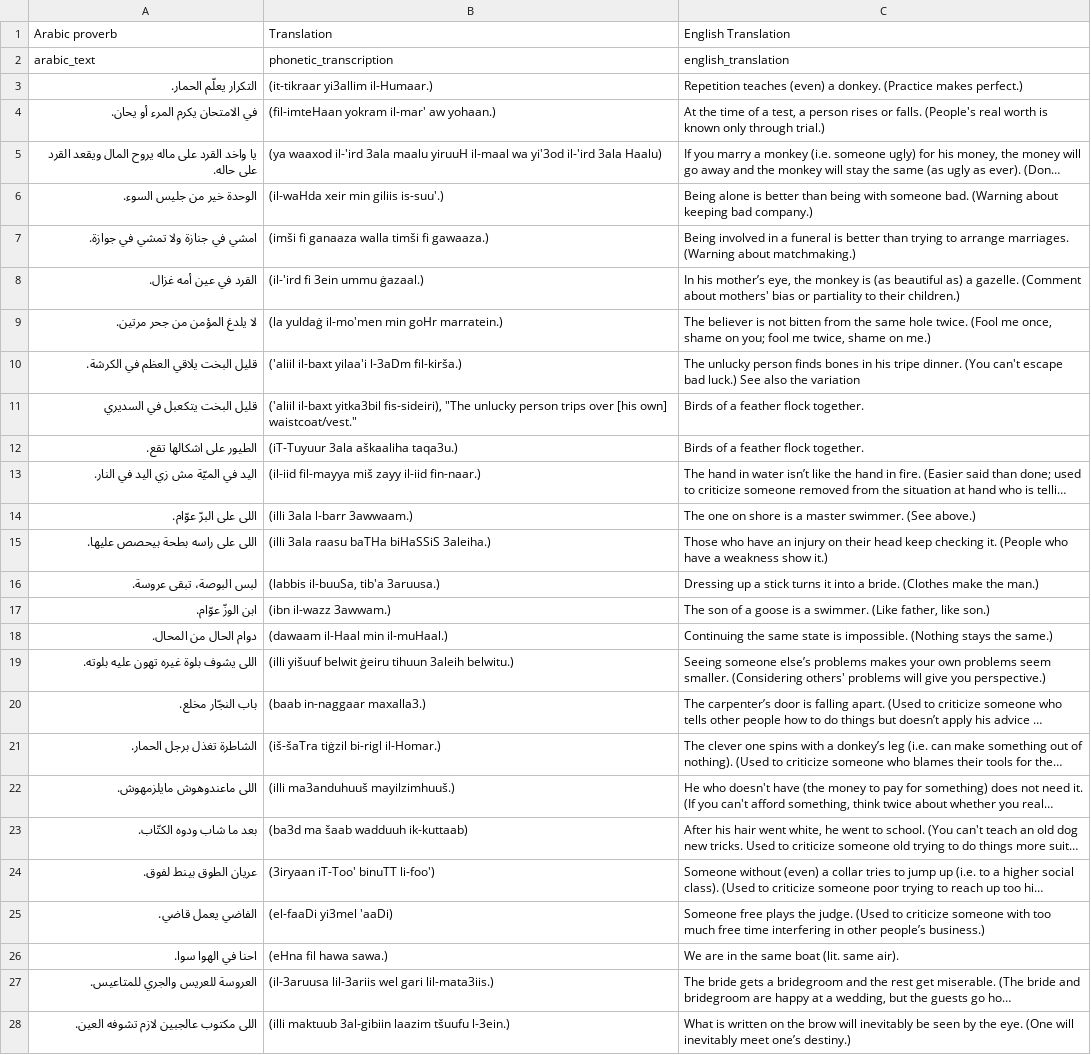
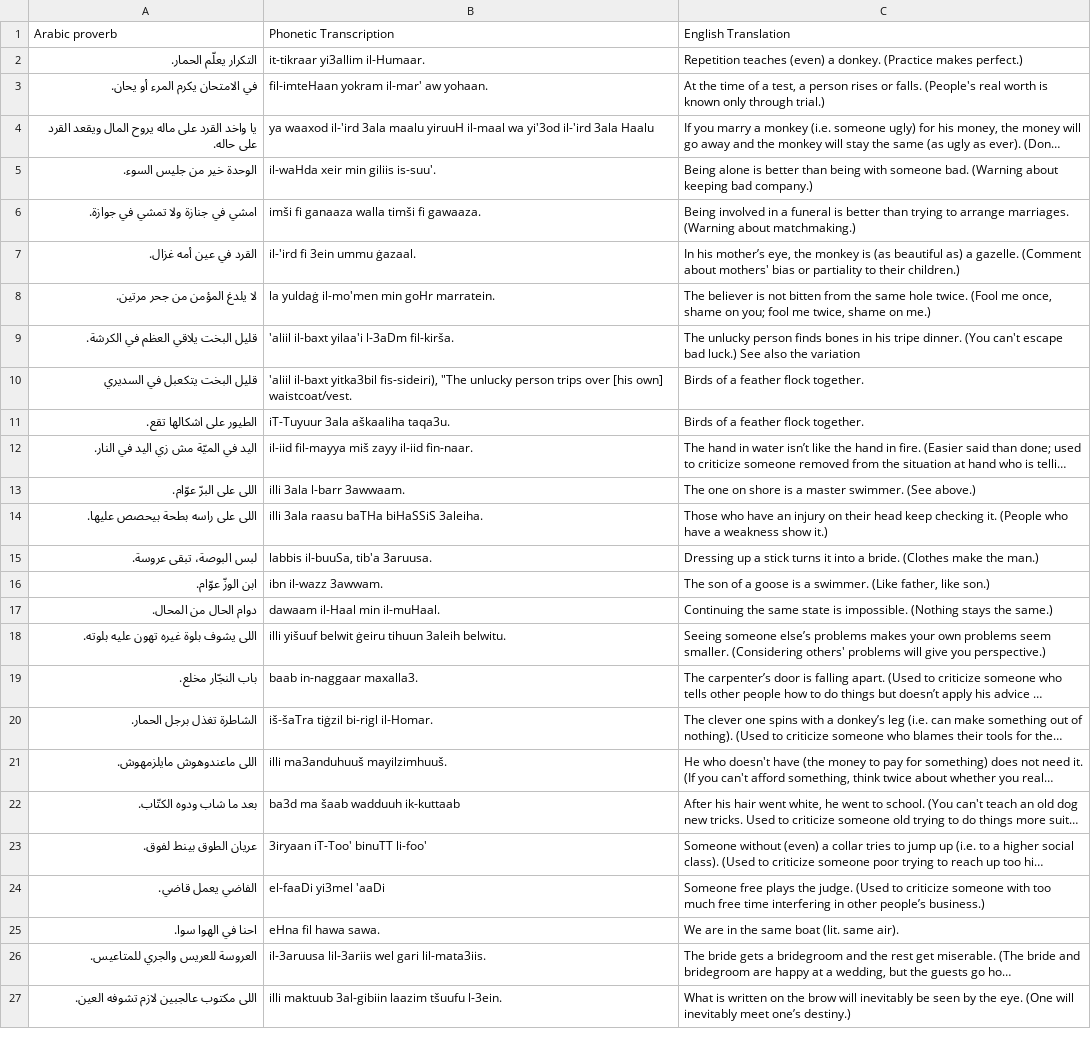
Before and after one commit to selmetwa/egyptian-arabic-vocab, a CSV file: csv/proverbs.csv, drawn as a sheet; only a part is shown; long unchanged cells end in …; removed rows and columns are numbered as before the commit, all else as after; the diff covers the shown part only; the diff names each change by its address in the sheet, - before the commit and + after, or states it on an @@ line.

Commit message:
adjust csv
fix duplicate title and remove parenthesis from the second column

```diff
--- a/csv/proverbs.csv
+++ b/csv/proverbs.csv
-B1: Translation
+B1: Phonetic Transcription
-row 2: arabic_text | phonetic_transcription | english_translation
-B2: (it-tikraar yi3allim il-Humaar.)
+B2: it-tikraar yi3allim il-Humaar.
-B3: (fil-imteHaan yokram il-mar' aw yohaan.)
+B3: fil-imteHaan yokram il-mar' aw yohaan.
-B4: (ya waaxod il-'ird 3ala maalu yiruuH il-maal wa yi'3od il-'ird 3ala Haalu)
+B4: ya waaxod il-'ird 3ala maalu yiruuH il-maal wa yi'3od il-'ird 3ala Haalu
-B5: (il-waHda xeir min giliis is-suu'.)
+B5: il-waHda xeir min giliis is-suu'.
-B6: (imši fi ganaaza walla timši fi gawaaza.)
+B6: imši fi ganaaza walla timši fi gawaaza.
-B7: (il-'ird fi 3ein ummu ġazaal.)
+B7: il-'ird fi 3ein ummu ġazaal.
-B8: (la yuldaġ il-mo'men min goHr marratein.)
+B8: la yuldaġ il-mo'men min goHr marratein.
-B9: ('aliil il-baxt yilaa'i l-3aDm fil-kirša.)
+B9: 'aliil il-baxt yilaa'i l-3aDm fil-kirša.
-B10: ('aliil il-baxt yitka3bil fis-sideiri), "The unlucky person trips over [his own] waistcoat/vest."
+B10: 'aliil il-baxt yitka3bil fis-sideiri), "The unlucky person trips over [his own] waistcoat/vest.
-B11: (iT-Tuyuur 3ala aškaaliha taqa3u.)
+B11: iT-Tuyuur 3ala aškaaliha taqa3u.
-B12: (il-iid fil-mayya miš zayy il-iid fin-naar.)
+B12: il-iid fil-mayya miš zayy il-iid fin-naar.
-B13: (illi 3ala l-barr 3awwaam.)
+B13: illi 3ala l-barr 3awwaam.
-B14: (illi 3ala raasu baTHa biHaSSiS 3aleiha.)
+B14: illi 3ala raasu baTHa biHaSSiS 3aleiha.
-B15: (labbis il-buuSa, tib'a 3aruusa.)
+B15: labbis il-buuSa, tib'a 3aruusa.
-B16: (ibn il-wazz 3awwam.)
+B16: ibn il-wazz 3awwam.
-B17: (dawaam il-Haal min il-muHaal.)
+B17: dawaam il-Haal min il-muHaal.
-B18: (illi yišuuf belwit ġeiru tihuun 3aleih belwitu.)
+B18: illi yišuuf belwit ġeiru tihuun 3aleih belwitu.
-B19: (baab in-naggaar maxalla3.)
+B19: baab in-naggaar maxalla3.
-B20: (iš-šaTra tiġzil bi-rigl il-Homar.)
+B20: iš-šaTra tiġzil bi-rigl il-Homar.
-B21: (illi ma3anduhuuš mayilzimhuuš.)
+B21: illi ma3anduhuuš mayilzimhuuš.
-B22: (ba3d ma šaab wadduuh ik-kuttaab)
+B22: ba3d ma šaab wadduuh ik-kuttaab
-B23: (3iryaan iT-Too' binuTT li-foo')
+B23: 3iryaan iT-Too' binuTT li-foo'
-B24: (el-faaDi yi3mel 'aaDi)
+B24: el-faaDi yi3mel 'aaDi
-B25: (eHna fil hawa sawa.)
+B25: eHna fil hawa sawa.
-B26: (il-3aruusa lil-3ariis wel gari lil-mata3iis.)
+B26: il-3aruusa lil-3ariis wel gari lil-mata3iis.
-B27: (illi maktuub 3al-gibiin laazim tšuufu l-3ein.)
+B27: illi maktuub 3al-gibiin laazim tšuufu l-3ein.
```
Also changed, not shown: 61 edited cells elsewhere in this file, 1 other file.
